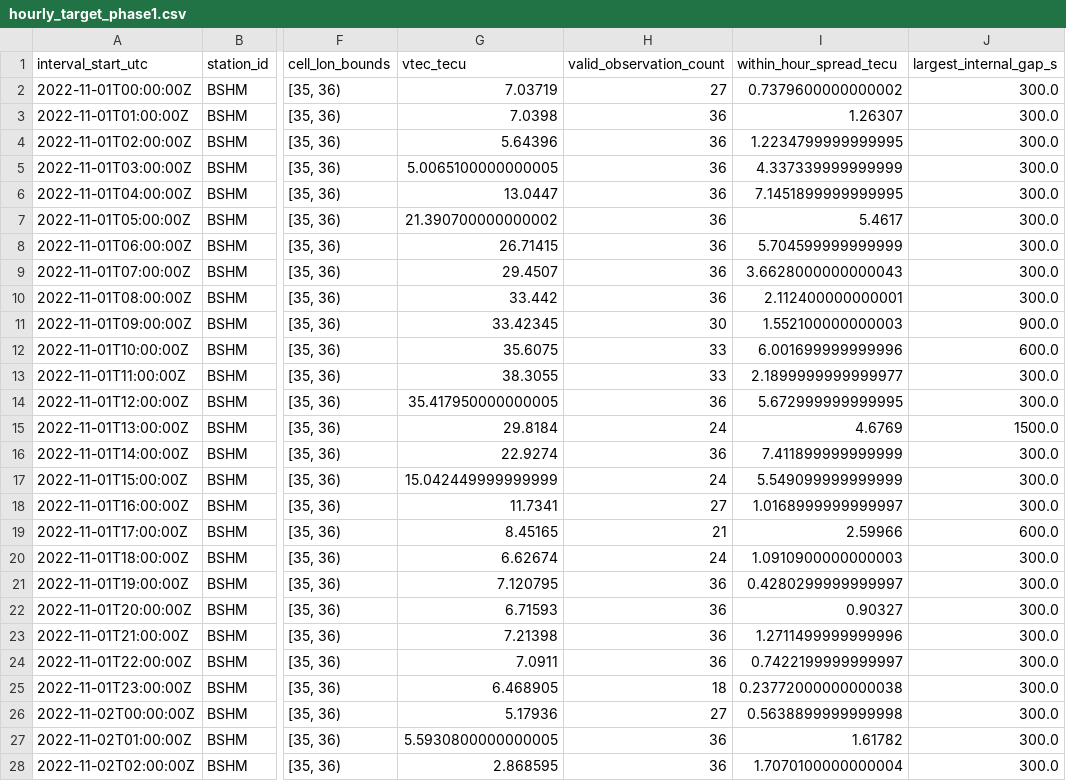
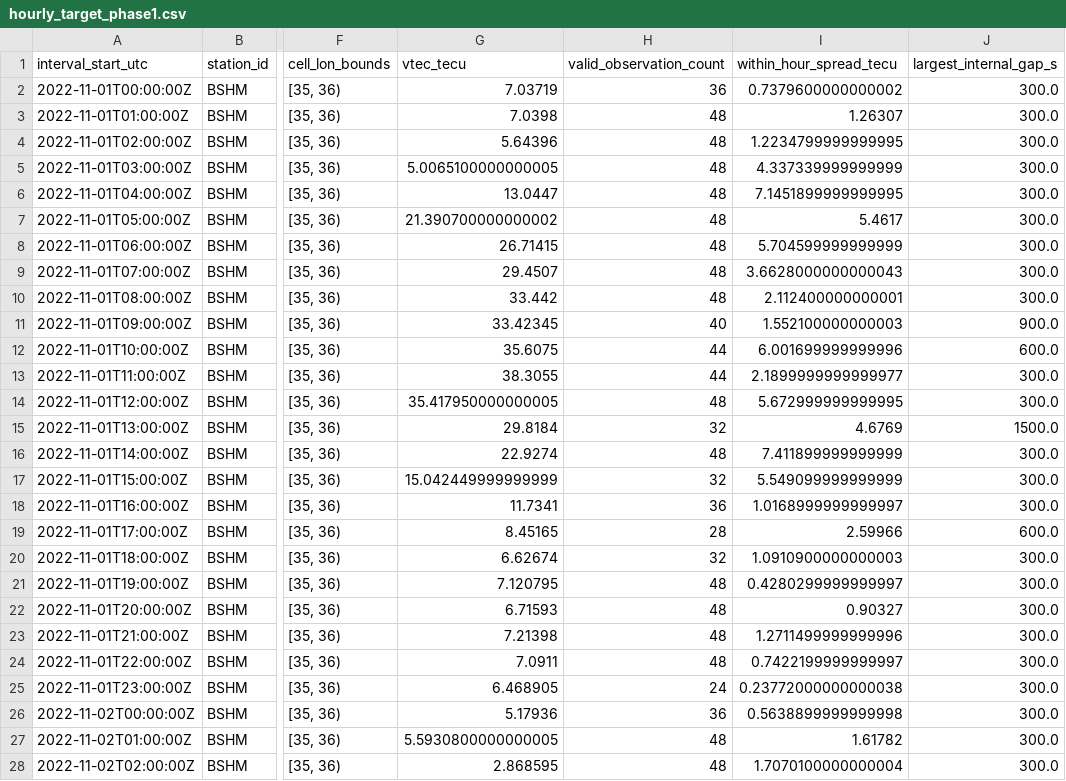
Before and after one commit to Kimrza/Thesis_toshkari, a CSV file: artifacts/releases/phase1_hourly_target/hourly_target_phase1.csv (was artifacts/prepared_target/hourly_target_phase1.csv), drawn as a sheet; only a part is shown, gaps mark what is left out; the diff covers the shown part only; the diff names each change by its address in the sheet, - before the commit and + after, or states it on an @@ line.

```diff
--- a/artifacts/prepared_target/hourly_target_phase1.csv
+++ b/artifacts/releases/phase1_hourly_target/hourly_target_phase1.csv
-H2 (valid_observation_count): 27
+H2 (valid_observation_count): 36
-H3:H10 (valid_observation_count): 36
+H3:H10 (valid_observation_count): 48
-H11 (valid_observation_count): 30
+H11 (valid_observation_count): 40
-H12:H13 (valid_observation_count): 33
+H12:H13 (valid_observation_count): 44
-H14 (valid_observation_count): 36
+H14 (valid_observation_count): 48
-H15 (valid_observation_count): 24
+H15 (valid_observation_count): 32
-H16 (valid_observation_count): 36
+H16 (valid_observation_count): 48
-H17 (valid_observation_count): 24
+H17 (valid_observation_count): 32
-H18 (valid_observation_count): 27
+H18 (valid_observation_count): 36
-H19 (valid_observation_count): 21
+H19 (valid_observation_count): 28
-H20 (valid_observation_count): 24
+H20 (valid_observation_count): 32
-H21:H24 (valid_observation_count): 36
+H21:H24 (valid_observation_count): 48
-H25 (valid_observation_count): 18
+H25 (valid_observation_count): 24
-H26 (valid_observation_count): 27
+H26 (valid_observation_count): 36
-H27:H28 (valid_observation_count): 36
+H27:H28 (valid_observation_count): 48
```
Also changed, not shown: 141 edited cells elsewhere in this file, 56 other files.
